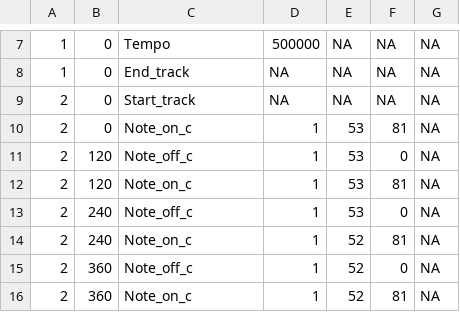
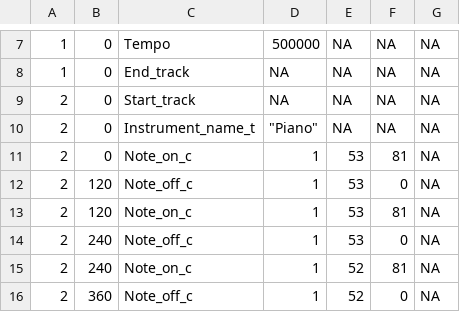
Before and after one commit to likeaword/climate-sonification, a CSV file: tempoutput/note_on_off.csv, drawn as a sheet; only a part is shown, gaps mark what is left out; the shorter side is filled out with more unchanged rows.

```diff
--- a/tempoutput/note_on_off.csv
+++ b/tempoutput/note_on_off.csv
@@ -9,2 +9,3 @@
 2,0,Start_track,NA,NA,NA,NA
+2,0,Instrument_name_t,"""Piano""",NA,NA,NA
 2,0, Note_on_c,1,53,81,NA
```
Also changed, not shown: 6 other files.
